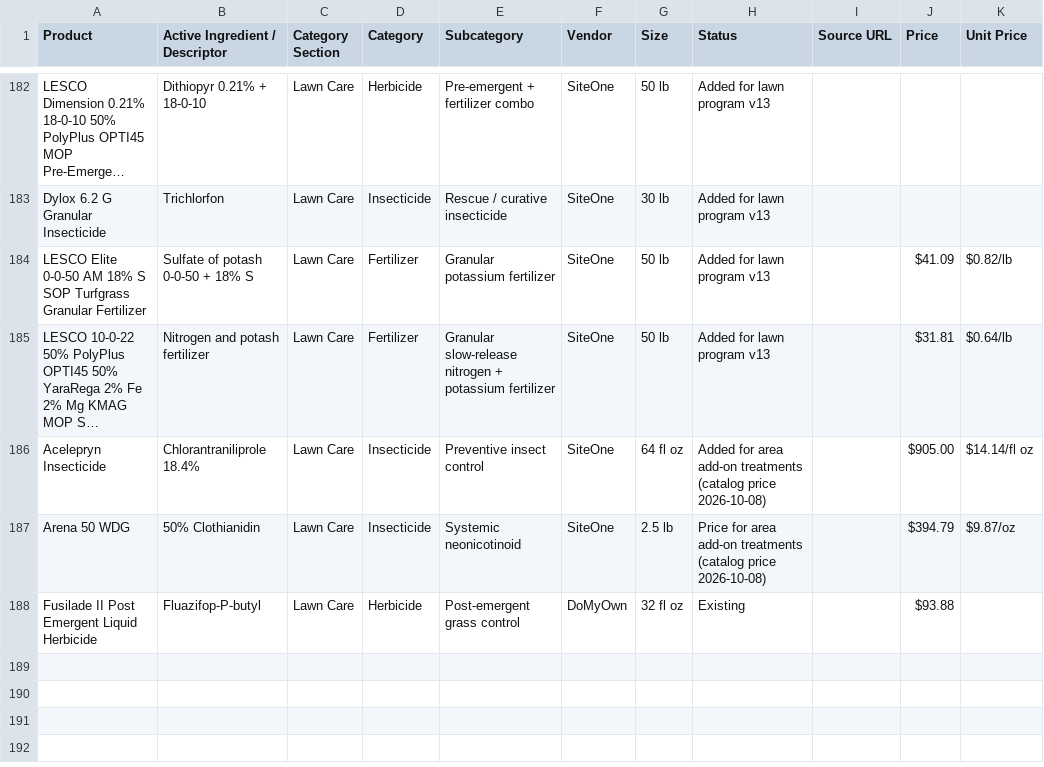
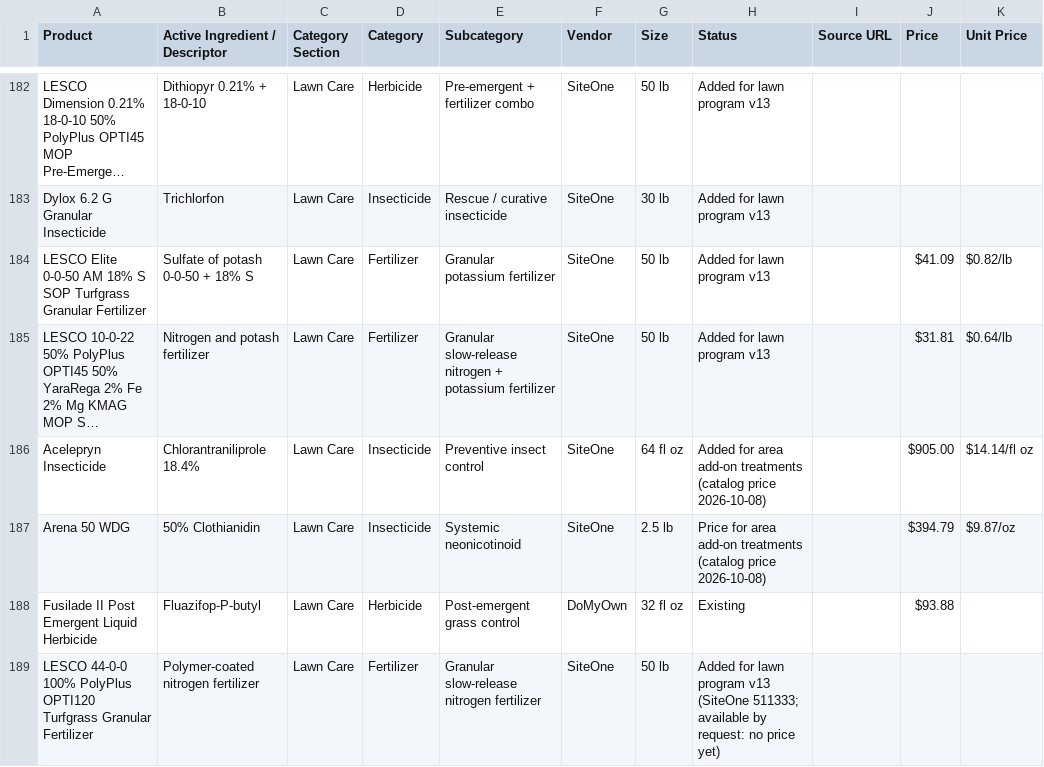
Before and after one commit to wavespestcontrolfl/waves-customer-portal, a CSV file: server/data/pricing.csv, drawn as a sheet; only a part is shown, gaps mark what is left out; long unchanged cells end in ….

```diff
--- a/server/data/pricing.csv
+++ b/server/data/pricing.csv
@@ -188 +188,2 @@ Arena 50 WDG,50% Clothianidin,Lawn Care,Insecticide,Systemic neonicotinoid,SiteO
 Fusilade II Post Emergent Liquid Herbicide,Fluazifop-P-butyl,Lawn Care,Herbicide,Post-emergent grass control,DoMyOwn,32 fl oz,Existing,,$93.88,
+LESCO 44-0-0 100% PolyPlus OPTI120 Turfgrass Granular Fertilizer,Polymer-coated nitrogen fertilizer,Lawn Care,Fertilizer,Granular slow-release nitrogen fertilizer,SiteOne,50 lb,Added for lawn program v13 (SiteOne 511333; available by request: no price yet),,,
```
Also changed, not shown: 20 other files.
